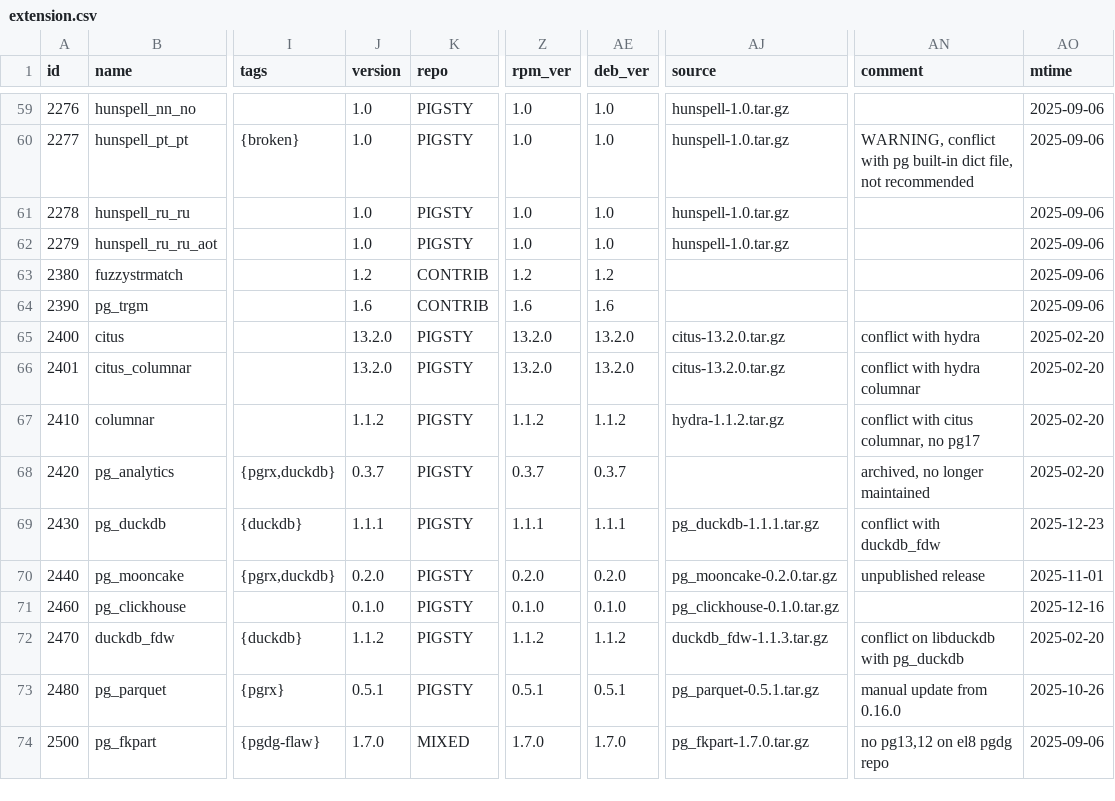
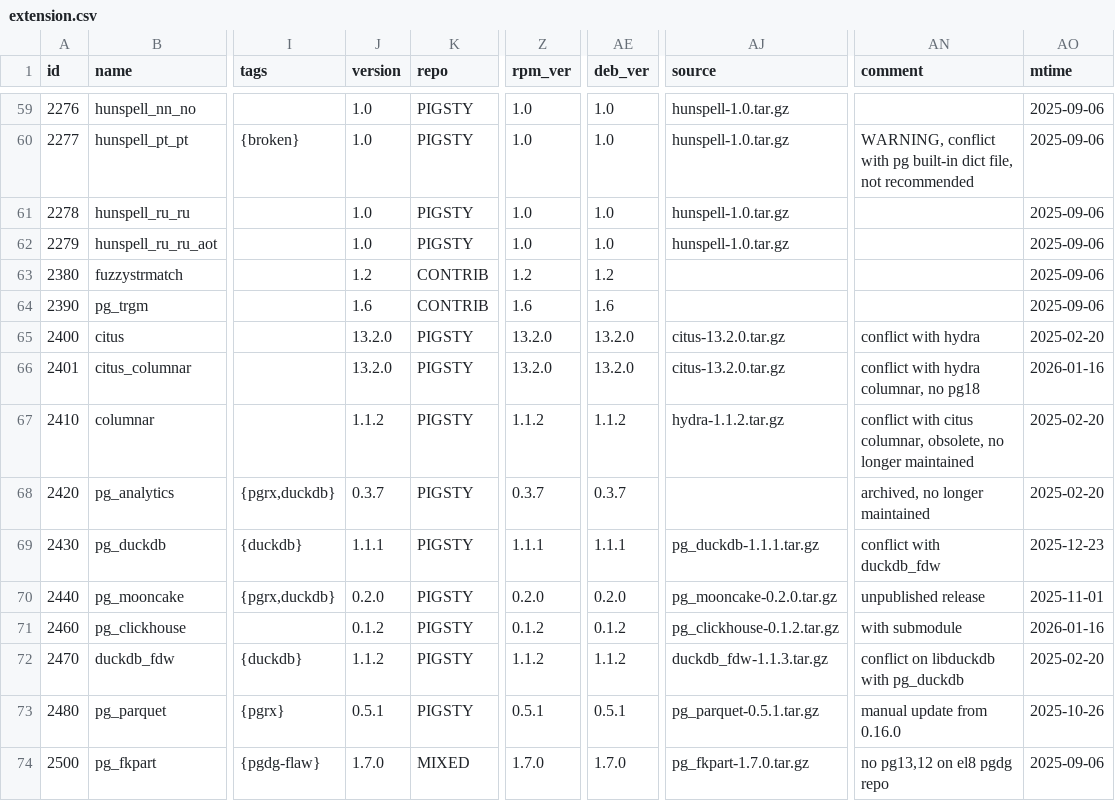
Before and after one commit to pgsty/pgext, a CSV file: db/extension.csv, drawn as a sheet; only a part is shown, gaps mark what is left out; the diff covers the shown part only; the diff names each change by its address in the sheet, - before the commit and + after, or states it on an @@ line.

Commit message:
2026-01-16 extension update

```diff
--- a/db/extension.csv
+++ b/db/extension.csv
-AN66 (comment): conflict with hydra columnar
+AN66 (comment): conflict with hydra columnar, no pg18
-AO66 (mtime): 2025-02-20
+AO66 (mtime): 2026-01-16
-AN67 (comment): …citus columnar, no pg17
+AN67 (comment): …citus columnar, obsolete, no longer maintained
-J71 (version): 0.1.0
+J71 (version): 0.1.2
-Z71 (rpm_ver): 0.1.0
+Z71 (rpm_ver): 0.1.2
-AE71 (deb_ver): 0.1.0
+AE71 (deb_ver): 0.1.2
-AJ71 (source): pg_clickhouse-0.1.0.tar.gz
+AJ71 (source): pg_clickhouse-0.1.2.tar.gz
-AN71 (comment): (empty)
+AN71 (comment): with submodule
-AO71 (mtime): 2025-12-16
+AO71 (mtime): 2026-01-16
```
Also changed, not shown: 90 edited cells elsewhere in this file.
